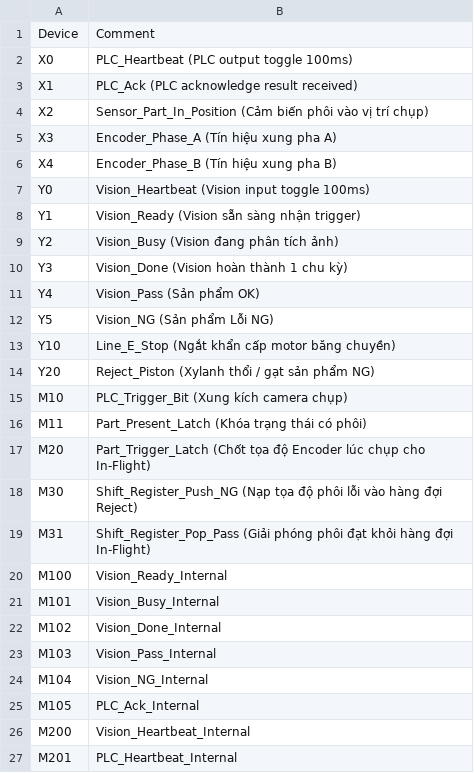
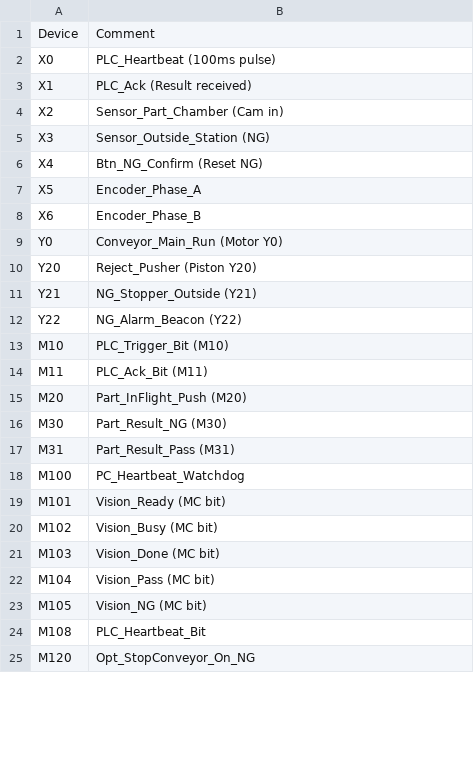
Before and after one commit to vip7009pro/Vision2026, a CSV file: PLC_Programs/Mitsubishi_GXWorks3/DeviceComments_GXWorks.csv, drawn as a sheet; only a part is shown; the diff covers the shown part only.

Commit message:
làm hanshake vision

```diff
--- a/PLC_Programs/Mitsubishi_GXWorks3/DeviceComments_GXWorks.csv
+++ b/PLC_Programs/Mitsubishi_GXWorks3/DeviceComments_GXWorks.csv
@@ -1,27 +1,25 @@
 "Device","Comment"
-"X0","PLC_Heartbeat (PLC output toggle 100ms)"
-"X1","PLC_Ack (PLC acknowledge result received)"
-"X2","Sensor_Part_In_Position (Cảm biến phôi vào vị trí chụp)"
-"X3","Encoder_Phase_A (Tín hiệu xung pha A)"
-"X4","Encoder_Phase_B (Tín hiệu xung pha B)"
-"Y0","Vision_Heartbeat (Vision input toggle 100ms)"
-"Y1","Vision_Ready (Vision sẵn sàng nhận trigger)"
-"Y2","Vision_Busy (Vision đang phân tích ảnh)"
-"Y3","Vision_Done (Vision hoàn thành 1 chu kỳ)"
-"Y4","Vision_Pass (Sản phẩm OK)"
-"Y5","Vision_NG (Sản phẩm Lỗi NG)"
-"Y10","Line_E_Stop (Ngắt khẩn cấp motor băng chuyền)"
-"Y20","Reject_Piston (Xylanh thổi / gạt sản phẩm NG)"
-"M10","PLC_Trigger_Bit (Xung kích camera chụp)"
-"M11","Part_Present_Latch (Khóa trạng thái có phôi)"
-"M20","Part_Trigger_Latch (Chốt tọa độ Encoder lúc chụp cho In-Flight)"
-"M30","Shift_Register_Push_NG (Nạp tọa độ phôi lỗi vào hàng đợi Reject)"
-"M31","Shift_Register_Pop_Pass (Giải phóng phôi đạt khỏi hàng đợi In-Flight)"
-"M100","Vision_Ready_Internal"
-"M101","Vision_Busy_Internal"
-"M102","Vision_Done_Internal"
-"M103","Vision_Pass_Internal"
-"M104","Vision_NG_Internal"
-"M105","PLC_Ack_Internal"
-"M200","Vision_Heartbeat_Internal"
-"M201","PLC_Heartbeat_Internal"
+"X0","PLC_Heartbeat (100ms pulse)"
+"X1","PLC_Ack (Result received)"
+"X2","Sensor_Part_Chamber (Cam in)"
+"X3","Sensor_Outside_Station (NG)"
+"X4","Btn_NG_Confirm (Reset NG)"
+"X5","Encoder_Phase_A"
+"X6","Encoder_Phase_B"
+"Y0","Conveyor_Main_Run (Motor Y0)"
+"Y20","Reject_Pusher (Piston Y20)"
+"Y21","NG_Stopper_Outside (Y21)"
+"Y22","NG_Alarm_Beacon (Y22)"
+"M10","PLC_Trigger_Bit (M10)"
+"M11","PLC_Ack_Bit (M11)"
+"M20","Part_InFlight_Push (M20)"
+"M30","Part_Result_NG (M30)"
+"M31","Part_Result_Pass (M31)"
+"M100","PC_Heartbeat_Watchdog"
+"M101","Vision_Ready (MC bit)"
+"M102","Vision_Busy (MC bit)"
+"M103","Vision_Done (MC bit)"
+"M104","Vision_Pass (MC bit)"
+"M105","Vision_NG (MC bit)"
+"M108","PLC_Heartbeat_Bit"
+"M120","Opt_StopConveyor_On_NG"
```
Also changed, not shown: 1 added row, 1 removed row and 19 edited cells elsewhere in this file, PLC_Programs/Mitsubishi_GXWorks3/GlobalLabels_GXWorks3.csv, 13 other files.
